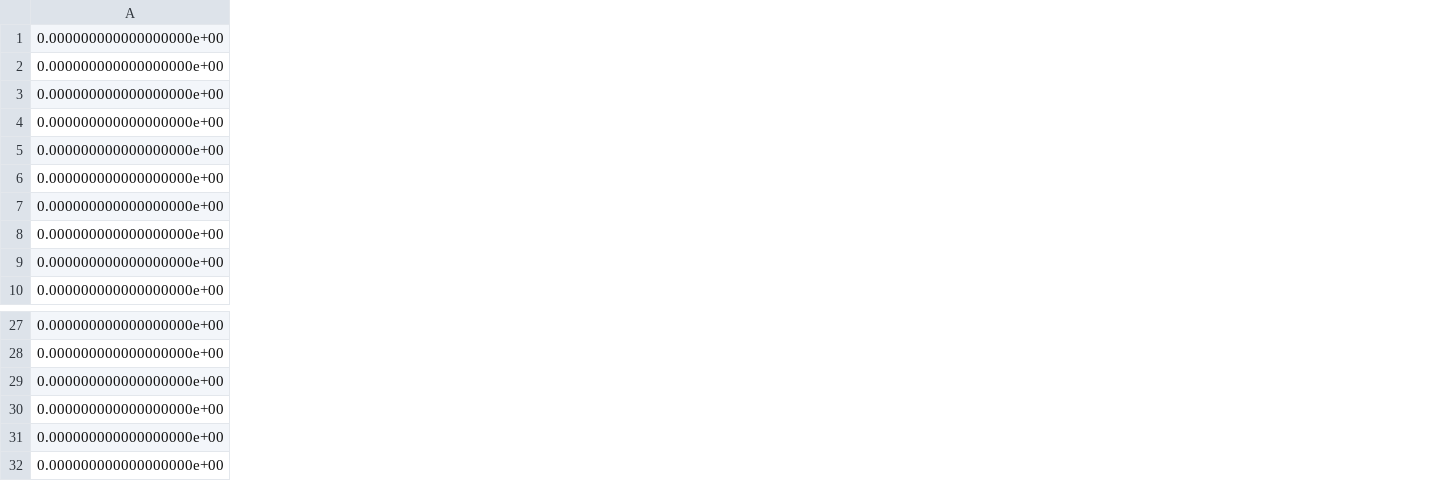
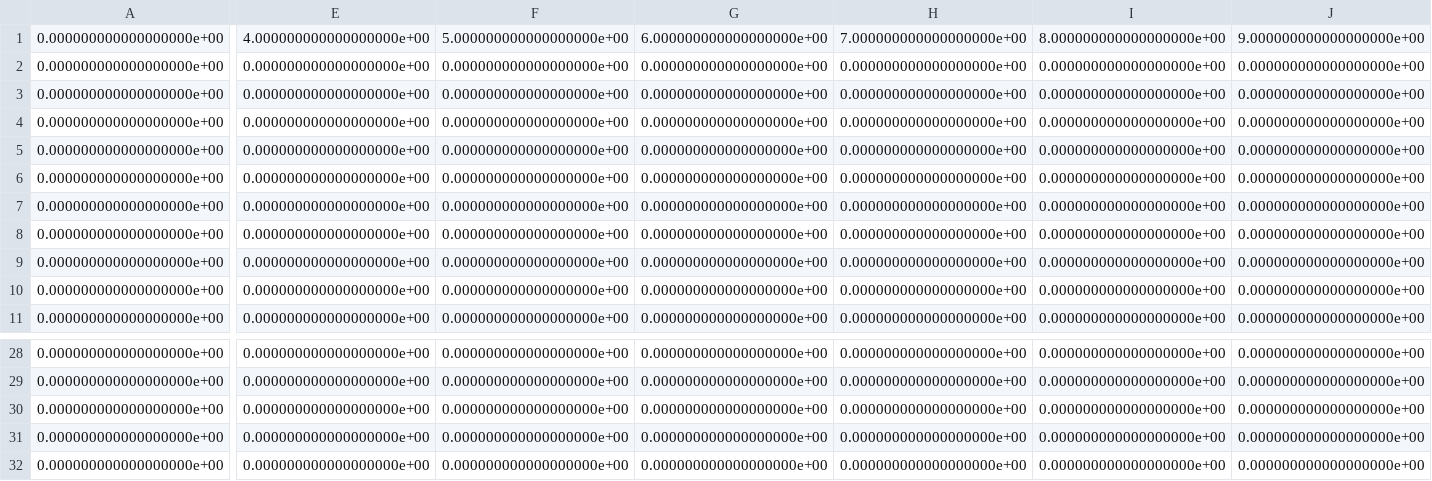
Before and after one commit to Silverfox34/MachineLearning, a CSV file: saved_data.csv, drawn as a sheet; only a part is shown, gaps mark what is left out; removed rows and columns are numbered as before the commit, all else as after; rows hold the shown columns only; the diff names each change by its address in the sheet, - before the commit and + after, or states it on an @@ line.

```diff
--- a/saved_data.csv
+++ b/saved_data.csv
+column E, rows 2-11: all 0.000000000000000000e+00; rows 28-32: all 0.000000000000000000e+00
+column F, rows 2-11: all 0.000000000000000000e+00; rows 28-32: all 0.000000000000000000e+00
+column G, rows 2-11: all 0.000000000000000000e+00; rows 28-32: all 0.000000000000000000e+00
+column H, rows 2-11: all 0.000000000000000000e+00; rows 28-32: all 0.000000000000000000e+00
+column I, rows 2-11: all 0.000000000000000000e+00; rows 28-32: all 0.000000000000000000e+00
+column J, rows 2-11: all 0.000000000000000000e+00; rows 28-32: all 0.000000000000000000e+00
+row 1: 0.000000000000000000e+00 | 4.000000000000000000e+00 | 5.000000000000000000e+00 | 6.000000000000000000e+00 | 7.000000000000000000e+00 | 8.000000000000000000e+00 | 9.000000000000000000e+00
-row 32: 0.000000000000000000e+00
```
Also changed, not shown: 3 other files.
